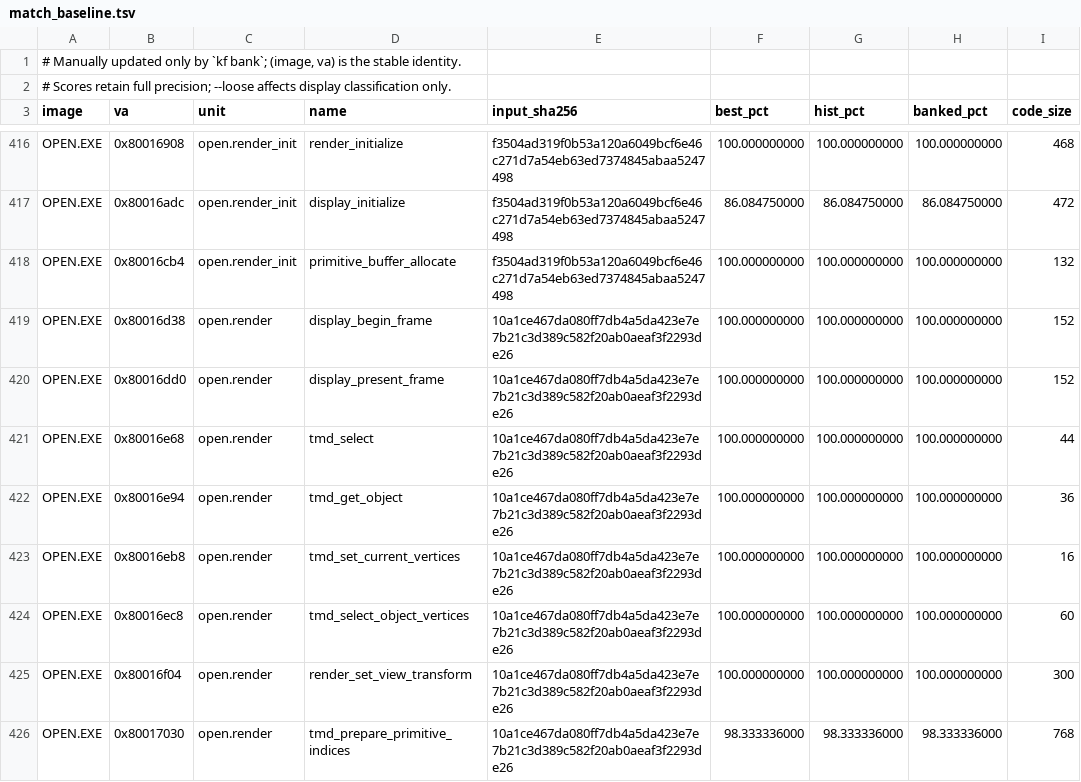
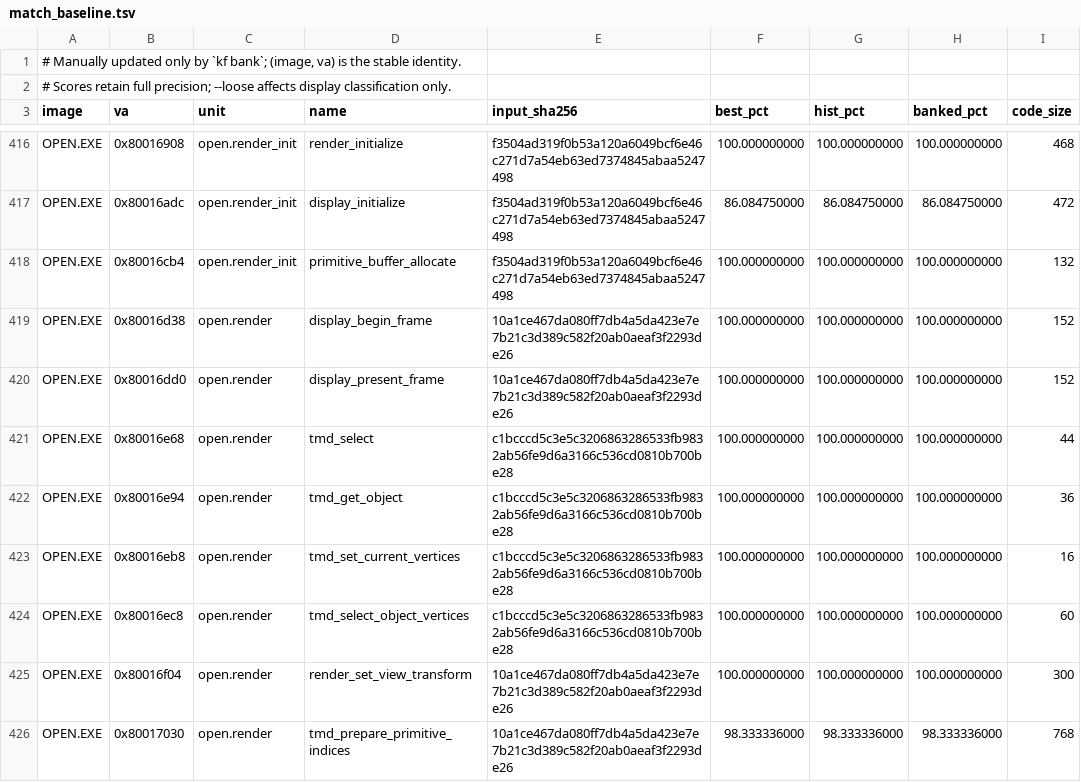
Before and after one commit to sushi-shi/kings-field-decomp, a TSV file: config/match_baseline.tsv, drawn as a sheet; only a part is shown, gaps mark what is left out; the diff covers the shown part only.

```diff
--- a/config/match_baseline.tsv
+++ b/config/match_baseline.tsv
@@ -420,6 +420,6 @@ OPEN.EXE	0x80016d38	open.render	display_begin_frame	10a1ce467da080ff7db4a5da423e
 OPEN.EXE	0x80016dd0	open.render	display_present_frame	10a1ce467da080ff7db4a5da423e7e7b21c3d389c582f20ab0aeaf3f2293de26	100.000000000	100.000000000	100.000000000	152
-OPEN.EXE	0x80016e68	open.render	tmd_select	10a1ce467da080ff7db4a5da423e7e7b21c3d389c582f20ab0aeaf3f2293de26	100.000000000	100.000000000	100.000000000	44
-OPEN.EXE	0x80016e94	open.render	tmd_get_object	10a1ce467da080ff7db4a5da423e7e7b21c3d389c582f20ab0aeaf3f2293de26	100.000000000	100.000000000	100.000000000	36
-OPEN.EXE	0x80016eb8	open.render	tmd_set_current_vertices	10a1ce467da080ff7db4a5da423e7e7b21c3d389c582f20ab0aeaf3f2293de26	100.000000000	100.000000000	100.000000000	16
-OPEN.EXE	0x80016ec8	open.render	tmd_select_object_vertices	10a1ce467da080ff7db4a5da423e7e7b21c3d389c582f20ab0aeaf3f2293de26	100.000000000	100.000000000	100.000000000	60
+OPEN.EXE	0x80016e68	open.render	tmd_select	c1bcccd5c3e5c3206863286533fb9832ab56fe9d6a3166c536cd0810b700be28	100.000000000	100.000000000	100.000000000	44
+OPEN.EXE	0x80016e94	open.render	tmd_get_object	c1bcccd5c3e5c3206863286533fb9832ab56fe9d6a3166c536cd0810b700be28	100.000000000	100.000000000	100.000000000	36
+OPEN.EXE	0x80016eb8	open.render	tmd_set_current_vertices	c1bcccd5c3e5c3206863286533fb9832ab56fe9d6a3166c536cd0810b700be28	100.000000000	100.000000000	100.000000000	16
+OPEN.EXE	0x80016ec8	open.render	tmd_select_object_vertices	c1bcccd5c3e5c3206863286533fb9832ab56fe9d6a3166c536cd0810b700be28	100.000000000	100.000000000	100.000000000	60
 OPEN.EXE	0x80016f04	open.render	render_set_view_transform	10a1ce467da080ff7db4a5da423e7e7b21c3d389c582f20ab0aeaf3f2293de26	100.000000000	100.000000000	100.000000000	300
```
Also changed, not shown: 9 edited cells elsewhere in this file, config/retail/structure_fields.tsv, config/retail/structures.tsv, 12 other files.
